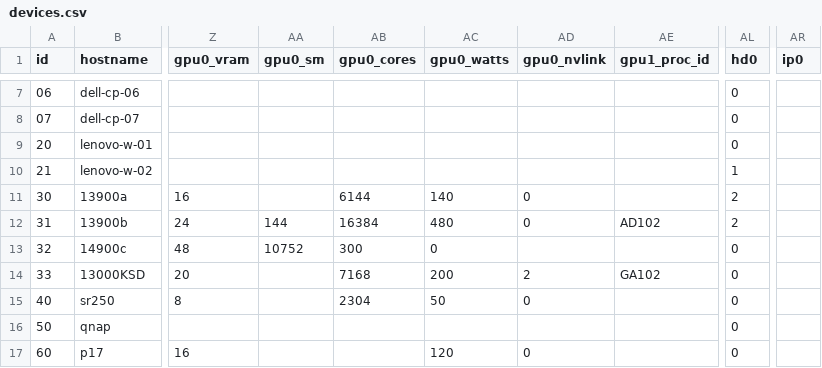
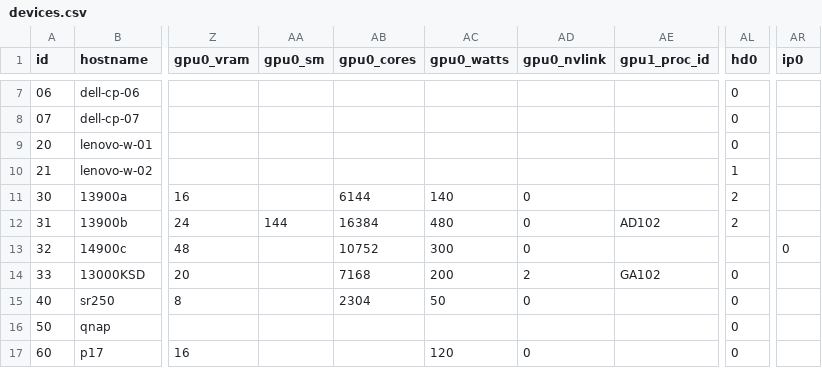
Before and after one commit to GoogleDistributedCloud/GDCBareMetal, a CSV file: src/bmctl/devices.csv, drawn as a sheet; only a part is shown, gaps mark what is left out; the diff names each change by its address in the sheet, - before the commit and + after, or states it on an @@ line.

Commit message:
Update devices.csv

```diff
--- a/src/bmctl/devices.csv
+++ b/src/bmctl/devices.csv
-AA13 (gpu0_sm): 10752
+AA13 (gpu0_sm): (empty)
-AB13 (gpu0_cores): 300
+AB13 (gpu0_cores): 10752
-AC13 (gpu0_watts): 0
+AC13 (gpu0_watts): 300
-AD13 (gpu0_nvlink): (empty)
+AD13 (gpu0_nvlink): 0
-AL13 (hd0): 0
+AL13 (hd0): (empty)
-AR13 (ip0): (empty)
+AR13 (ip0): 0
```
